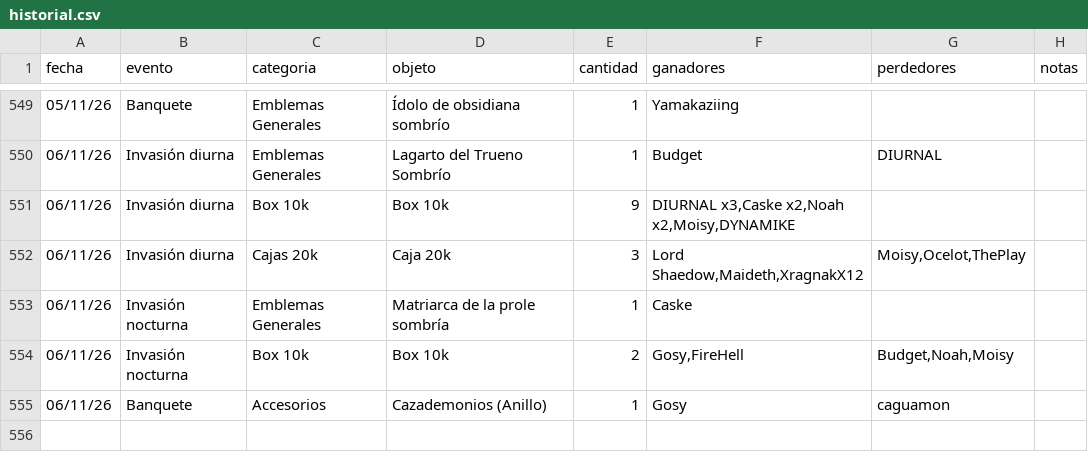
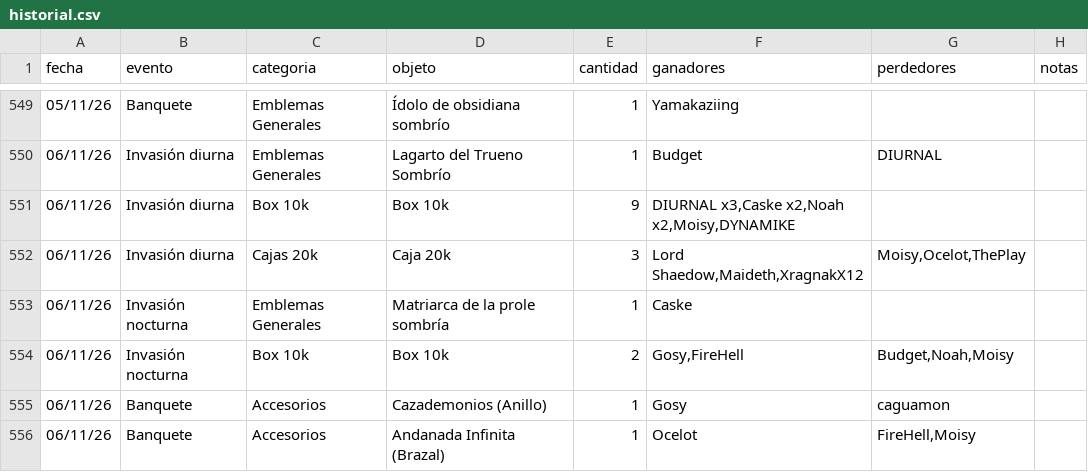
Before and after one commit to apostholz/Bot-Subastas-Prueba-, a CSV file: historial.csv, drawn as a sheet; only a part is shown, gaps mark what is left out; the diff names each change by its address in the sheet, - before the commit and + after, or states it on an @@ line.

Commit message:
Sync historial.csv desde bot (2026-11-07 01:15)

```diff
--- a/historial.csv
+++ b/historial.csv
+row 556: 06/11/26 | Banquete | Accesorios | Andanada Infinita (Brazal) | 1 | Ocelot | FireHell,Moisy
```
